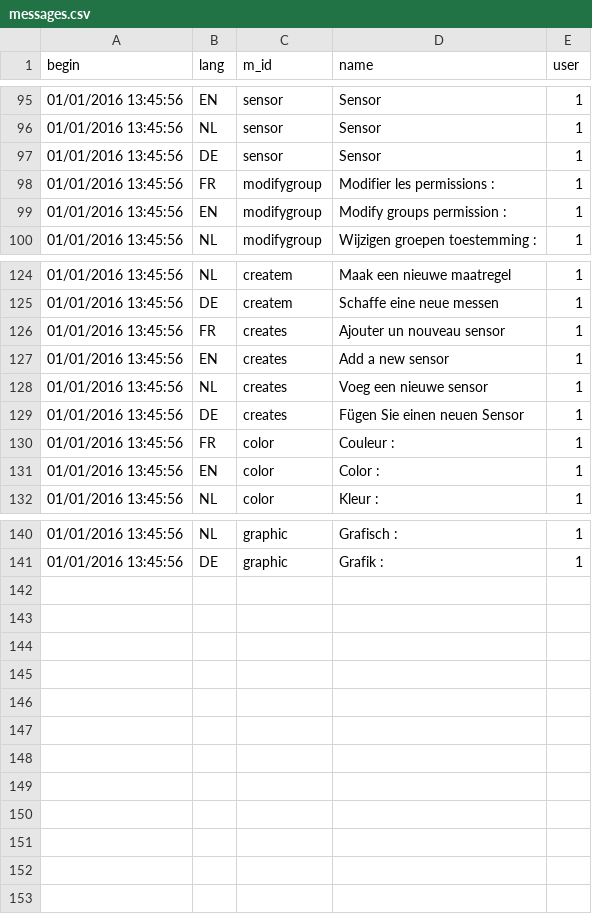
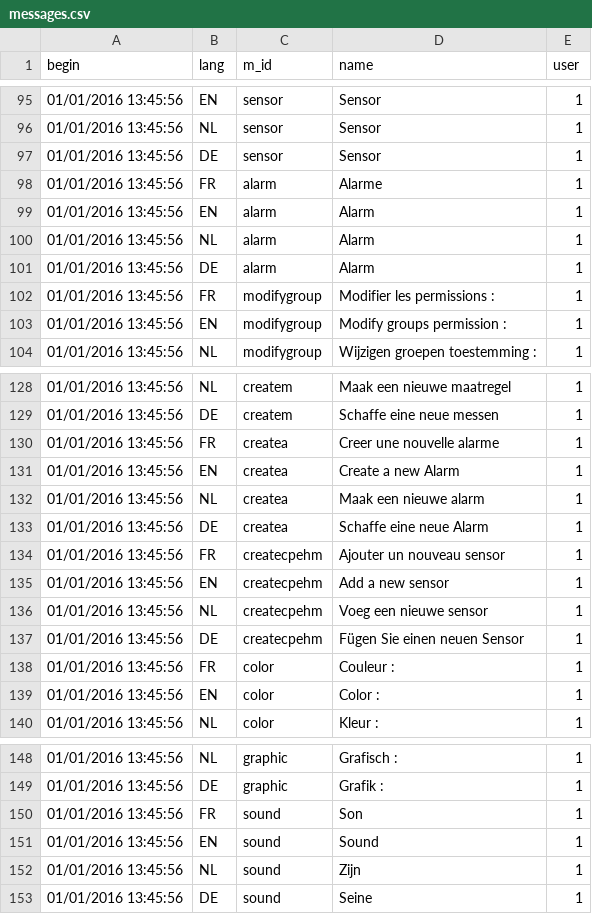
Before and after one commit to AKUINO/ELSA, a CSV file: csv/messages.csv, drawn as a sheet; only a part is shown, gaps mark what is left out.

Commit message:
creation des pages de params alarmes

```diff
--- a/csv/messages.csv
+++ b/csv/messages.csv
@@ -97,2 +97,6 @@ begin	lang	m_id	name	user
 01/01/2016 13:45:56	DE	sensor	"Sensor"	1
+01/01/2016 13:45:56	FR	alarm	"Alarme"	1
+01/01/2016 13:45:56	EN	alarm	"Alarm"	1
+01/01/2016 13:45:56	NL	alarm	"Alarm"	1
+01/01/2016 13:45:56	DE	alarm	"Alarm"	1
 01/01/2016 13:45:56	FR	modifygroup	"Modifier les permissions :"	1
@@ -125,6 +129,10 @@ begin	lang	m_id	name	user
 01/01/2016 13:45:56	DE	createm	"Schaffe eine neue messen"	1
-01/01/2016 13:45:56	FR	creates	"Ajouter un nouveau sensor"	1
-01/01/2016 13:45:56	EN	creates	"Add a new sensor"	1
-01/01/2016 13:45:56	NL	creates	"Voeg een nieuwe sensor"	1
-01/01/2016 13:45:56	DE	creates	"Fügen Sie einen neuen Sensor"	1
+01/01/2016 13:45:56	FR	createa	"Creer une nouvelle alarme"	1
+01/01/2016 13:45:56	EN	createa	"Create a new Alarm"	1
+01/01/2016 13:45:56	NL	createa	"Maak een nieuwe alarm"	1
+01/01/2016 13:45:56	DE	createa	"Schaffe eine neue Alarm"	1
+01/01/2016 13:45:56	FR	createcpehm	"Ajouter un nouveau sensor"	1
+01/01/2016 13:45:56	EN	createcpehm	"Add a new sensor"	1
+01/01/2016 13:45:56	NL	createcpehm	"Voeg een nieuwe sensor"	1
+01/01/2016 13:45:56	DE	createcpehm	"Fügen Sie einen neuen Sensor"	1
 01/01/2016 13:45:56	FR	color	"Couleur :"	1
@@ -141 +149,5 @@ begin	lang	m_id	name	user
 01/01/2016 13:45:56	DE	graphic	"Grafik :"	1
+01/01/2016 13:45:56	FR	sound	"Son "	1
+01/01/2016 13:45:56	EN	sound	"Sound "	1
+01/01/2016 13:45:56	NL	sound	"Zijn "	1
+01/01/2016 13:45:56	DE	sound	"Seine "	1
```
Also changed, not shown: csv/mess.csv, 7 other files.
